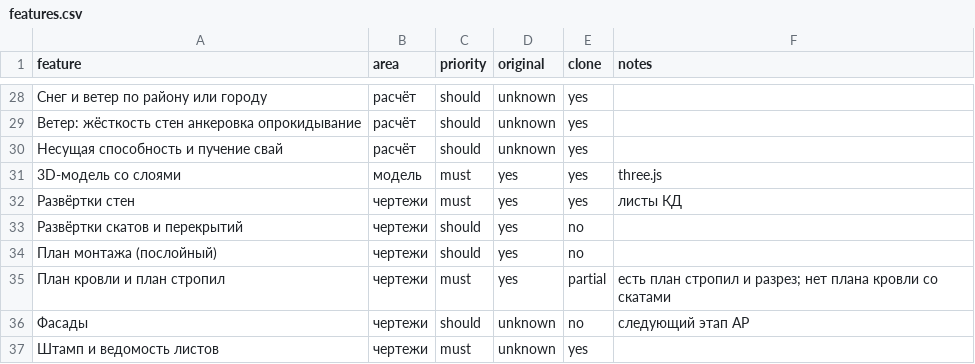
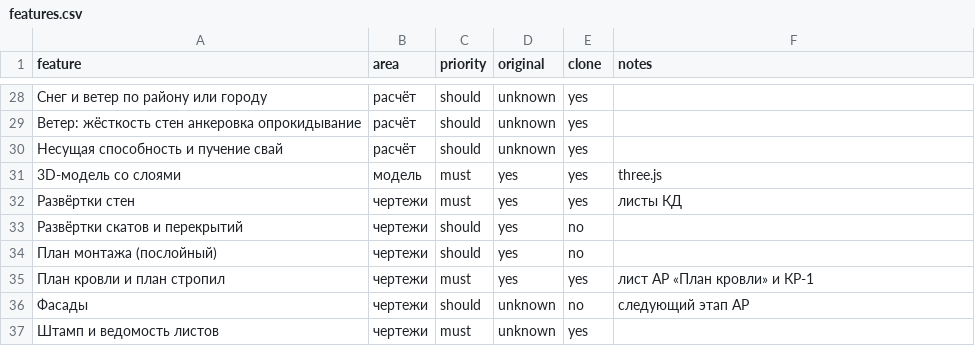
Before and after one commit to zavulon2804-commits/karkas-proekt, a CSV file: replica/features.csv, drawn as a sheet; only a part is shown, gaps mark what is left out.

```diff
--- a/replica/features.csv
+++ b/replica/features.csv
@@ -34,3 +34,3 @@ feature,area,priority,original,clone,notes
 План монтажа (послойный),чертежи,should,yes,no,
-План кровли и план стропил,чертежи,must,yes,partial,есть план стропил и разрез; нет плана кровли со скатами
+План кровли и план стропил,чертежи,must,yes,yes,лист АР «План кровли» и КР-1
 Фасады,чертежи,should,unknown,no,следующий этап АР
```
Also changed, not shown: 2 other files.
